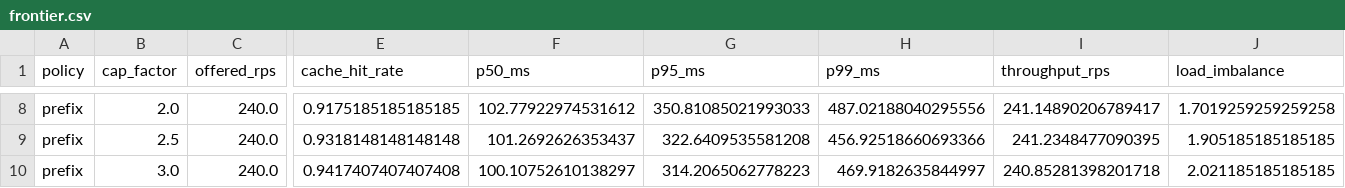
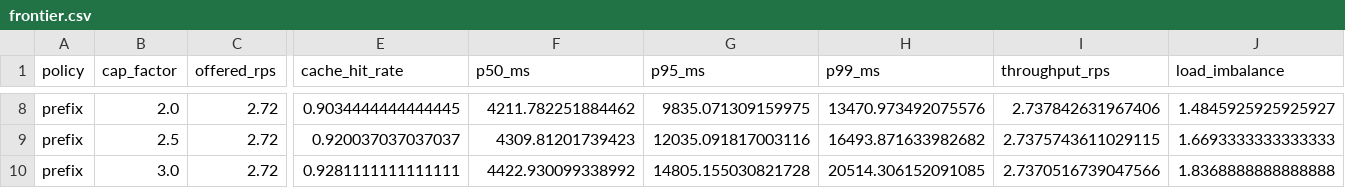
Before and after one commit to Park07/Relay, a CSV file: bench/results/frontier.csv, drawn as a sheet; only a part is shown, gaps mark what is left out; the diff covers the shown part only; the diff names each change by its address in the sheet, - before the commit and + after, or states it on an @@ line.

Commit message:
applied bounded-load consistent hashing (a known technique — Google's 'Consistent Hashing with Bounded Loads') to KV-cache-aware request routing in front of a real engine, and empirically characterized when prefix-affinity routing helps versus when load imbalance makes it hurt — validated against measured hardware latencies

```diff
--- a/bench/results/frontier.csv
+++ b/bench/results/frontier.csv
-C8:C10 (offered_rps): 240.0
+C8:C10 (offered_rps): 2.72
-E8 (cache_hit_rate): 0.9175185185185185
+E8 (cache_hit_rate): 0.9034444444444445
-F8 (p50_ms): 102.77922974531612
+F8 (p50_ms): 4211.782251884462
-G8 (p95_ms): 350.81085021993033
+G8 (p95_ms): 9835.071309159975
-H8 (p99_ms): 487.02188040295556
+H8 (p99_ms): 13470.973492075576
-I8 (throughput_rps): 241.14890206789417
+I8 (throughput_rps): 2.737842631967406
-J8 (load_imbalance): 1.7019259259259258
+J8 (load_imbalance): 1.4845925925925927
-E9 (cache_hit_rate): 0.9318148148148148
+E9 (cache_hit_rate): 0.920037037037037
-F9 (p50_ms): 101.2692626353437
+F9 (p50_ms): 4309.81201739423
-G9 (p95_ms): 322.6409535581208
+G9 (p95_ms): 12035.091817003116
-H9 (p99_ms): 456.92518660693366
+H9 (p99_ms): 16493.871633982682
-I9 (throughput_rps): 241.2348477090395
+I9 (throughput_rps): 2.7375743611029115
-J9 (load_imbalance): 1.905185185185185
+J9 (load_imbalance): 1.6693333333333333
-E10 (cache_hit_rate): 0.9417407407407408
+E10 (cache_hit_rate): 0.9281111111111111
-F10 (p50_ms): 100.10752610138297
+F10 (p50_ms): 4422.930099338992
-G10 (p95_ms): 314.2065062778223
+G10 (p95_ms): 14805.155030821728
-H10 (p99_ms): 469.9182635844997
+H10 (p99_ms): 20514.306152091085
-I10 (throughput_rps): 240.85281398201718
+I10 (throughput_rps): 2.7370516739047566
-J10 (load_imbalance): 2.021185185185185
+J10 (load_imbalance): 1.8368888888888888
```
Also changed, not shown: 1 added row, 1 removed row and 88 edited cells elsewhere in this file, 5 other files.
